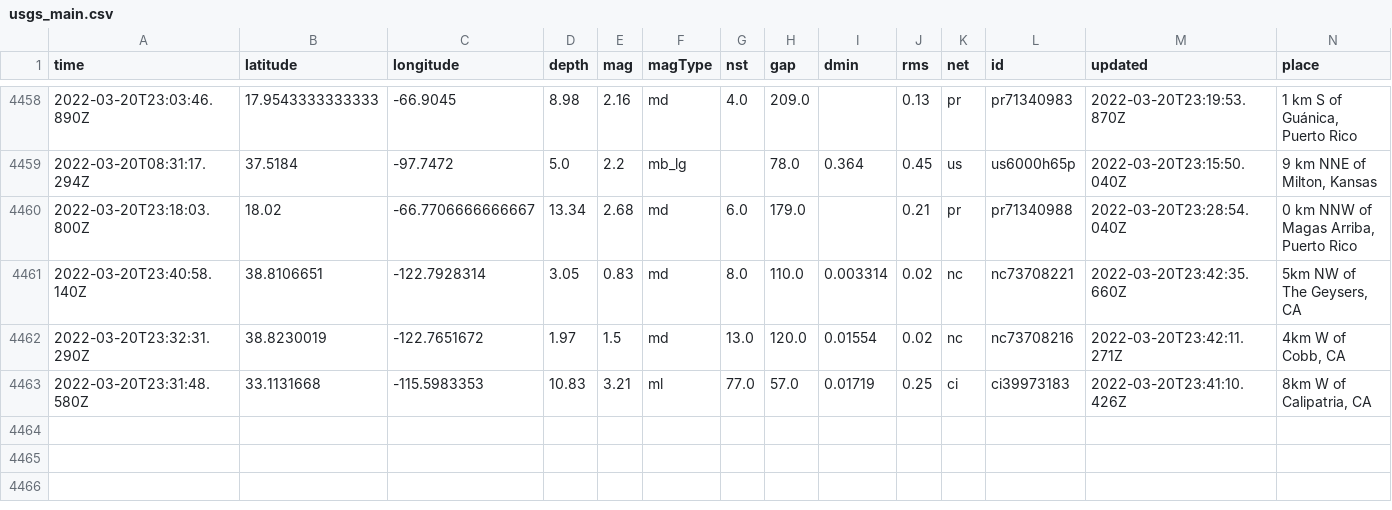
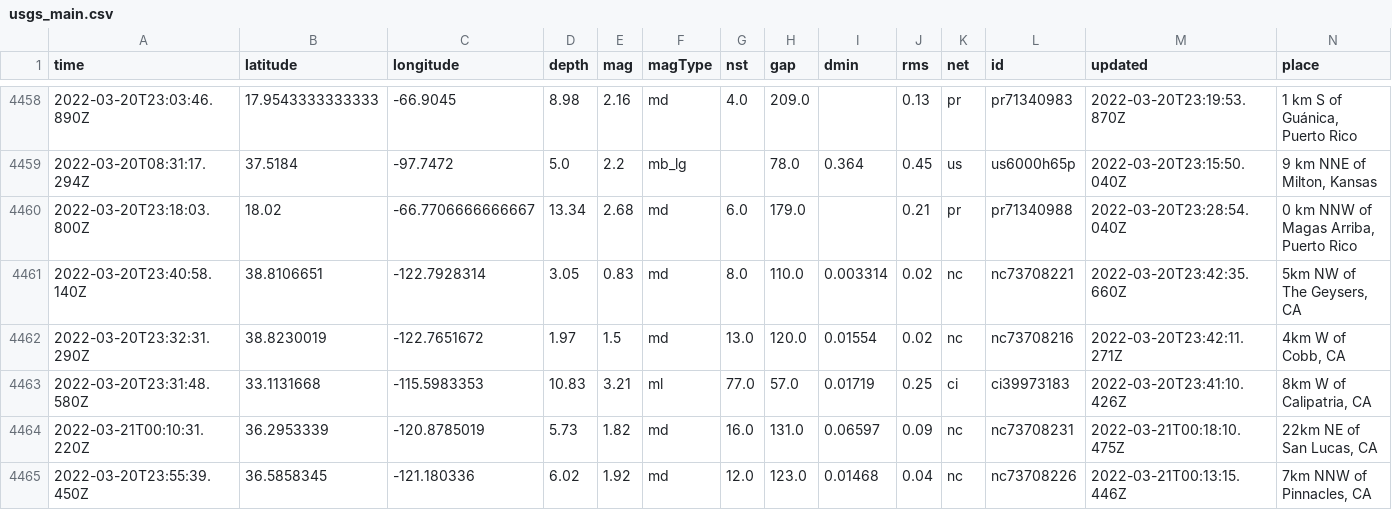
Before and after one commit to JohnnyBerkeley/Nicar2022_actions, a CSV file: usgs_main.csv, drawn as a sheet; only a part is shown, gaps mark what is left out; rows hold the shown columns only; the diff names each change by its address in the sheet, - before the commit and + after, or states it on an @@ line.

```diff
--- a/usgs_main.csv
+++ b/usgs_main.csv
+row 4464: 2022-03-21T00:10:31.220Z | 36.2953339 | -120.8785019 | 5.73 | 1.82 | md | 16.0 | 131.0 | 0.06597 | 0.09 | nc | nc73708231 | 2022-03-21T00:18:10.475Z | 22km NE of San Lucas, CA
+row 4465: 2022-03-20T23:55:39.450Z | 36.5858345 | -121.180336 | 6.02 | 1.92 | md | 12.0 | 123.0 | 0.01468 | 0.04 | nc | nc73708226 | 2022-03-21T00:13:15.446Z | 7km NNW of Pinnacles, CA
```
Also changed, not shown: usgs_current.csv.
